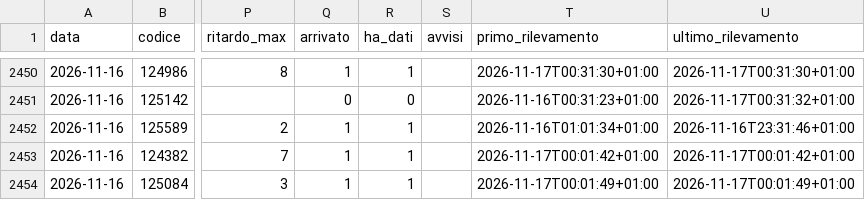
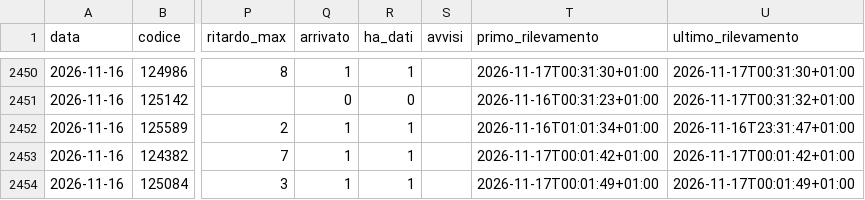
Before and after one commit to Easyinve/trenord-ritardi, a CSV file: archivio/2026-11-16.csv, drawn as a sheet; only a part is shown, gaps mark what is left out; the diff names each change by its address in the sheet, - before the commit and + after, or states it on an @@ line.

```diff
--- a/archivio/2026-11-16.csv
+++ b/archivio/2026-11-16.csv
-U2452 (ultimo_rilevamento): 2026-11-16T23:31:46+01:00
+U2452 (ultimo_rilevamento): 2026-11-16T23:31:47+01:00
```
Also changed, not shown: archivio/2026-11-17.csv, archivio/mensile.csv, 1 other file.
